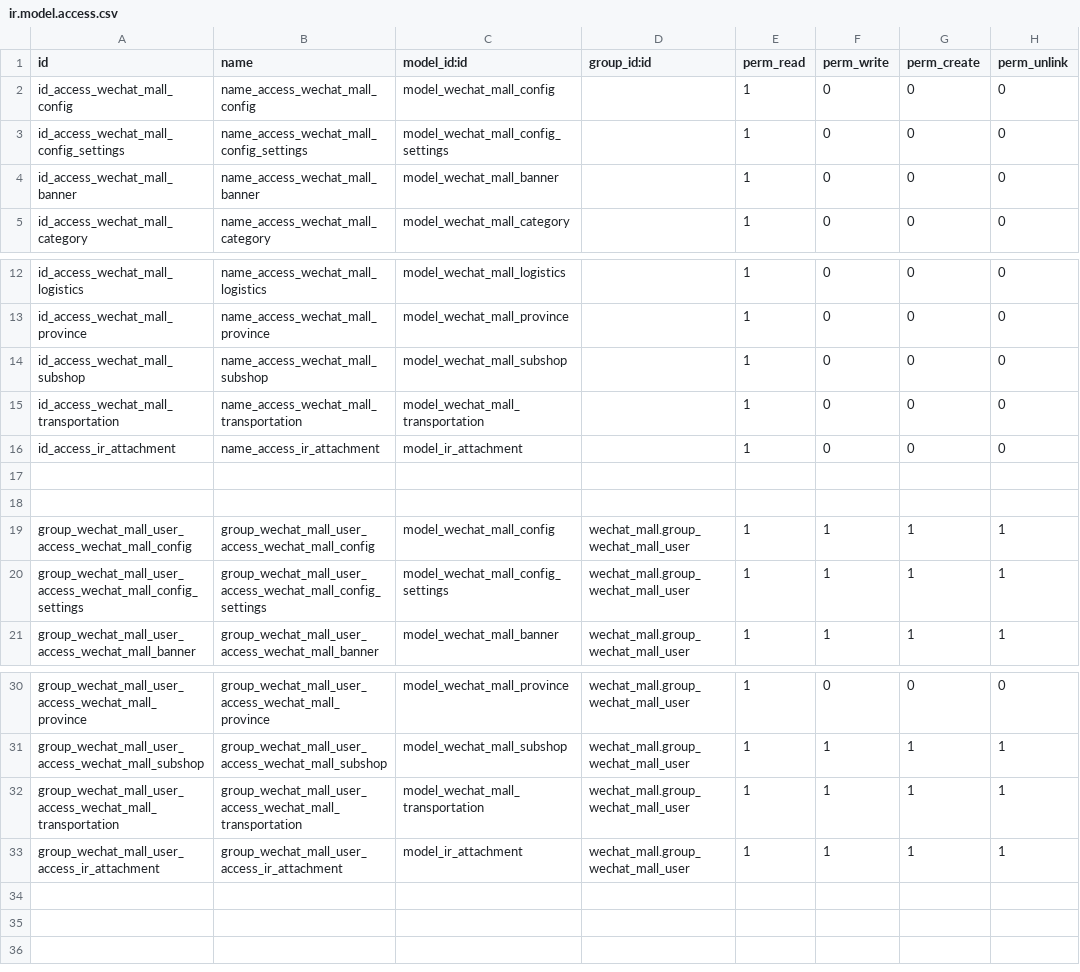
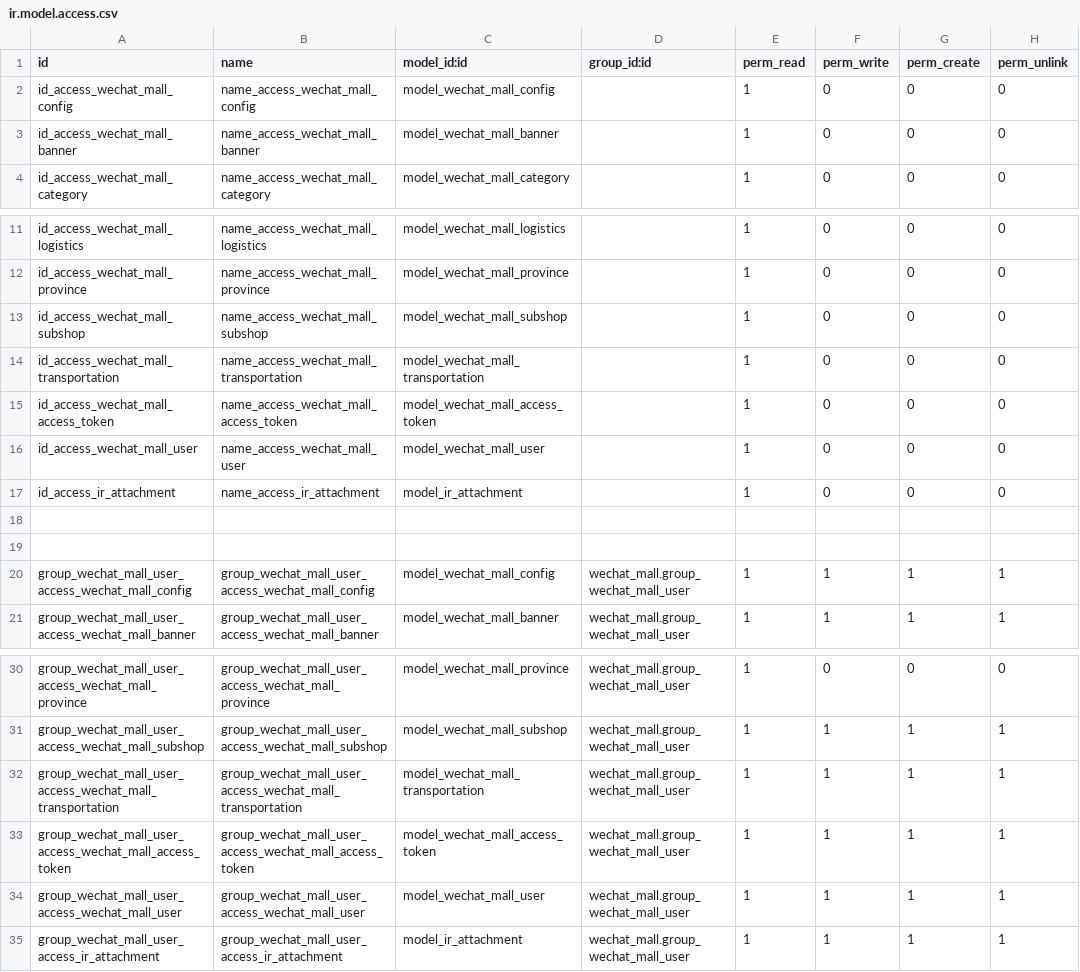
Before and after one commit to elfgzp/wechat_mall, a CSV file: security/ir.model.access.csv, drawn as a sheet; only a part is shown, gaps mark what is left out.

```diff
--- a/security/ir.model.access.csv
+++ b/security/ir.model.access.csv
@@ -2,3 +2,2 @@ id,name,model_id:id,group_id:id,perm_read,perm_write,perm_create,perm_unlink
 id_access_wechat_mall_config,name_access_wechat_mall_config,model_wechat_mall_config,,1,0,0,0
-id_access_wechat_mall_config_settings,name_access_wechat_mall_config_settings,model_wechat_mall_config_settings,,1,0,0,0
 id_access_wechat_mall_banner,name_access_wechat_mall_banner,model_wechat_mall_banner,,1,0,0,0
@@ -15,2 +14,4 @@ id_access_wechat_mall_subshop,name_access_wechat_mall_subshop,model_wechat_mall_
 id_access_wechat_mall_transportation,name_access_wechat_mall_transportation,model_wechat_mall_transportation,,1,0,0,0
+id_access_wechat_mall_access_token,name_access_wechat_mall_access_token,model_wechat_mall_access_token,,1,0,0,0
+id_access_wechat_mall_user,name_access_wechat_mall_user,model_wechat_mall_user,,1,0,0,0
 id_access_ir_attachment,name_access_ir_attachment,model_ir_attachment,,1,0,0,0
@@ -19,3 +20,2 @@ id_access_ir_attachment,name_access_ir_attachment,model_ir_attachment,,1,0,0,0
 group_wechat_mall_user_access_wechat_mall_config,group_wechat_mall_user_access_wechat_mall_config,model_wechat_mall_config,wechat_mall.group_wechat_mall_user,1,1,1,1
-group_wechat_mall_user_access_wechat_mall_config_settings,group_wechat_mall_user_access_wechat_mall_config_settings,model_wechat_mall_config_settings,wechat_mall.group_wechat_mall_user,1,1,1,1
 group_wechat_mall_user_access_wechat_mall_banner,group_wechat_mall_user_access_wechat_mall_banner,model_wechat_mall_banner,wechat_mall.group_wechat_mall_user,1,1,1,1
@@ -32,2 +32,4 @@ group_wechat_mall_user_access_wechat_mall_subshop,group_wechat_mall_user_access_
 group_wechat_mall_user_access_wechat_mall_transportation,group_wechat_mall_user_access_wechat_mall_transportation,model_wechat_mall_transportation,wechat_mall.group_wechat_mall_user,1,1,1,1
+group_wechat_mall_user_access_wechat_mall_access_token,group_wechat_mall_user_access_wechat_mall_access_token,model_wechat_mall_access_token,wechat_mall.group_wechat_mall_user,1,1,1,1
+group_wechat_mall_user_access_wechat_mall_user,group_wechat_mall_user_access_wechat_mall_user,model_wechat_mall_user,wechat_mall.group_wechat_mall_user,1,1,1,1
 group_wechat_mall_user_access_ir_attachment,group_wechat_mall_user_access_ir_attachment,model_ir_attachment,wechat_mall.group_wechat_mall_user,1,1,1,1
```
Also changed, not shown: 15 other files.
